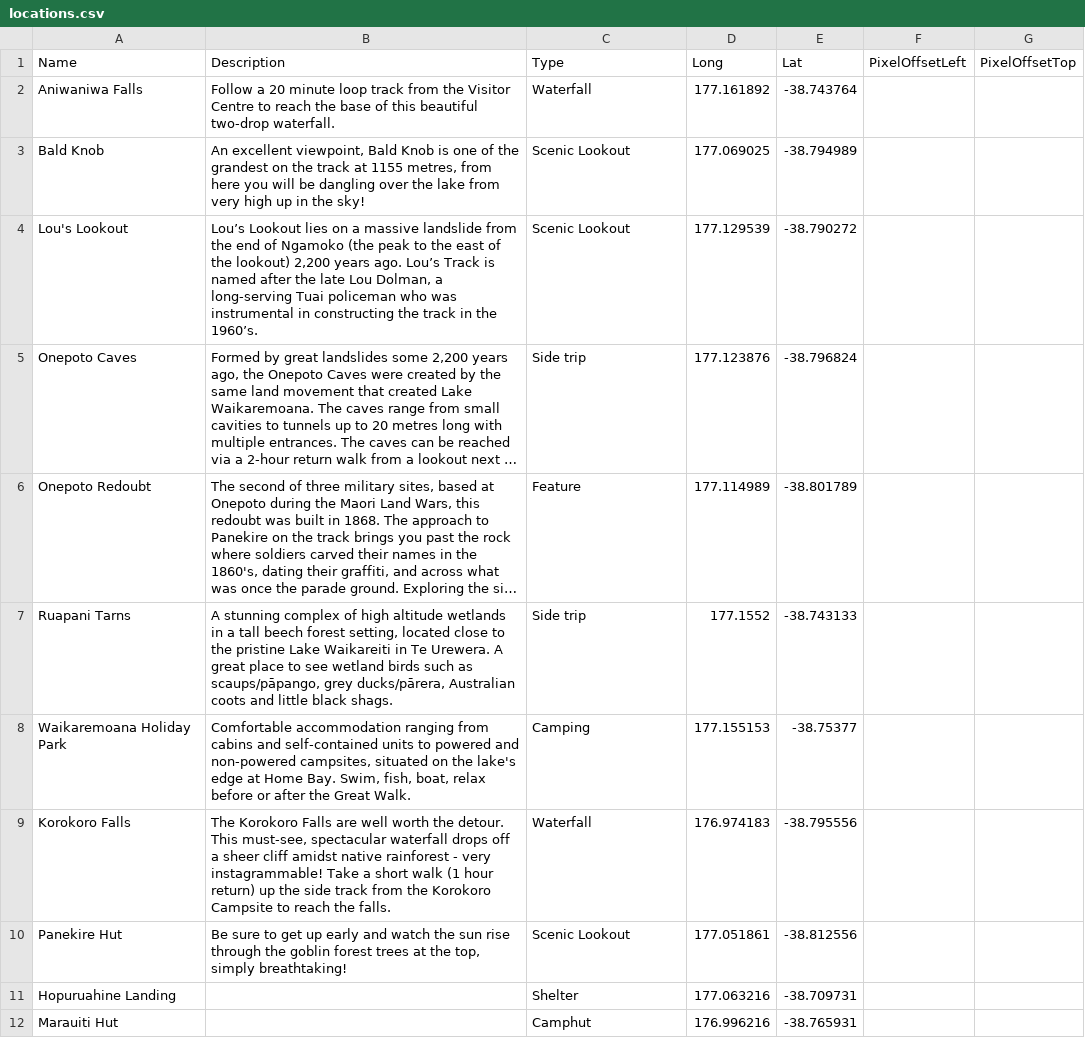
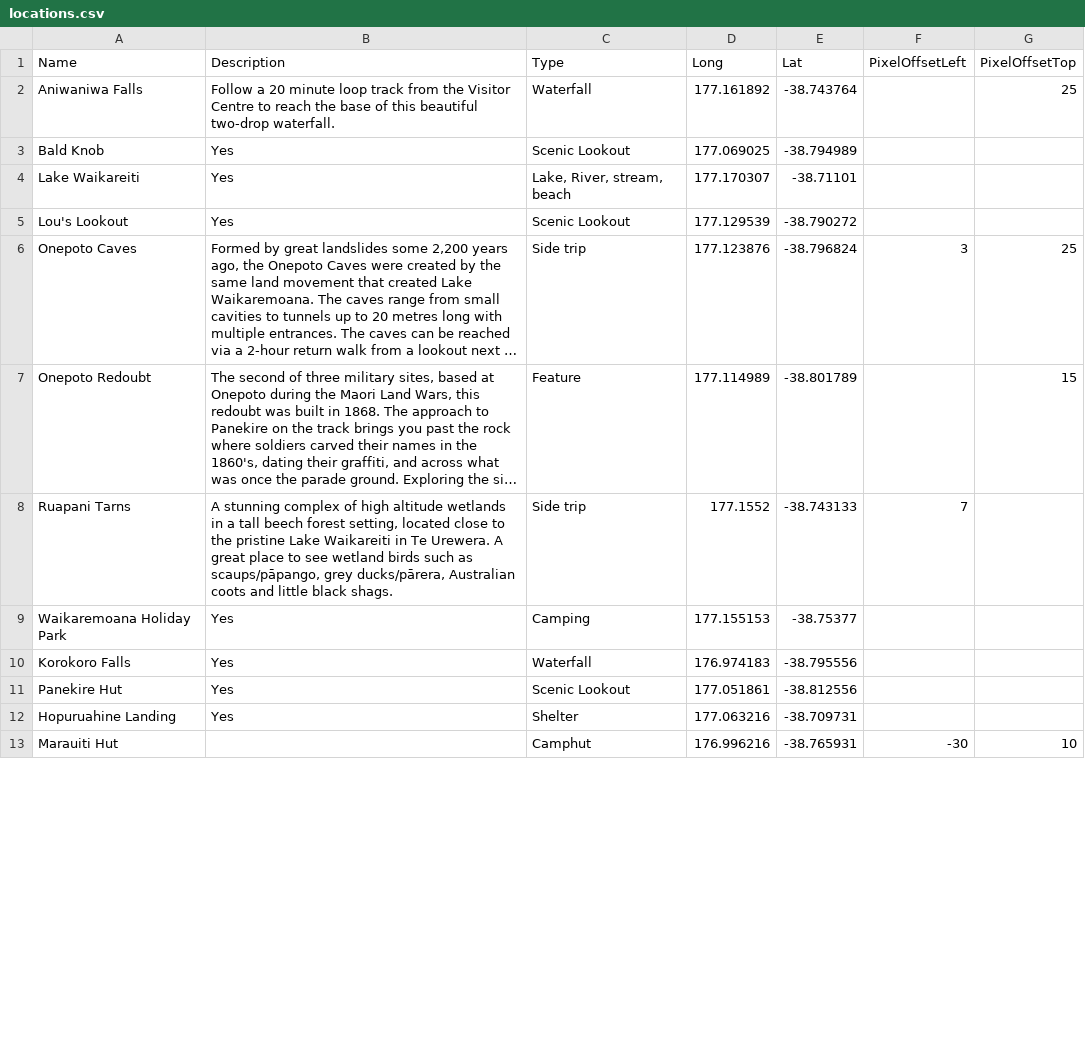
Before and after one commit to mtysoe/greatwalks-builder, a CSV file: walks/Lake Waikaremoana/locations.csv, drawn as a sheet; only a part is shown; long unchanged cells end in …; addresses are those after the commit; the diff covers the shown part only; the diff names each change by its address in the sheet, - before the commit and + after, or states it on an @@ line.

```diff
--- a/walks/Lake Waikaremoana/locations.csv
+++ b/walks/Lake Waikaremoana/locations.csv
-G2 (PixelOffsetTop): (empty)
+G2 (PixelOffsetTop): 25
-B3 (Description): An excellent viewpoint, Bald Knob is one of the grandest on the track at 1155 metres, from here you will be dangling over the lake from very high up in the sky!
+B3 (Description): Yes
+row 4: Lake Waikareiti | Yes | Lake, River, stream, beach | 177.170307 | -38.71101
-B5 (Description): Lou’s Lookout lies on a massive landslide from the end of Ngamoko (the peak to the east of the lookout) 2,200 years ago. Lou’s Track is named after the late Lou Dolman, a long-serving Tuai policeman who was instrumental in constructing the track in the 1960’s.
+B5 (Description): Yes
-F6 (PixelOffsetLeft): (empty)
+F6 (PixelOffsetLeft): 3
-G6 (PixelOffsetTop): (empty)
+G6 (PixelOffsetTop): 25
-G7 (PixelOffsetTop): (empty)
+G7 (PixelOffsetTop): 15
-F8 (PixelOffsetLeft): (empty)
+F8 (PixelOffsetLeft): 7
-B9 (Description): Comfortable accommodation ranging from cabins and self-contained units to powered and non-powered campsites, situated on the lake's edge at Home Bay. Swim, fish, boat, relax before or after the Great Walk.
+B9 (Description): Yes
-B10 (Description): The Korokoro Falls are well worth the detour. This must-see, spectacular waterfall drops off a sheer cliff amidst native rainforest - very instagrammable! Take a short walk (1 hour return) up the side track from the Korokoro Campsite to reach the falls.
+B10 (Description): Yes
-B11 (Description): Be sure to get up early and watch the sun rise through the goblin forest trees at the top, simply breathtaking!
+B11 (Description): Yes
-B12 (Description): (empty)
+B12 (Description): Yes
-F13 (PixelOffsetLeft): (empty)
+F13 (PixelOffsetLeft): -30
-G13 (PixelOffsetTop): (empty)
+G13 (PixelOffsetTop): 10
```
Also changed, not shown: 1 removed row and 11 edited cells elsewhere in this file, walks/Kepler Track/locations.csv, walks/Milford Track/locations.csv, 11 other files.
